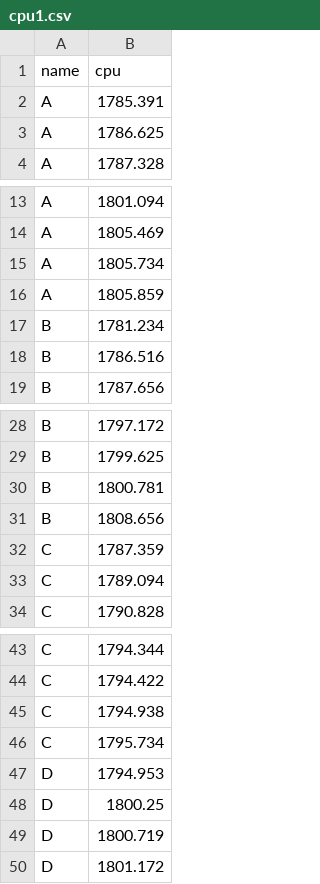
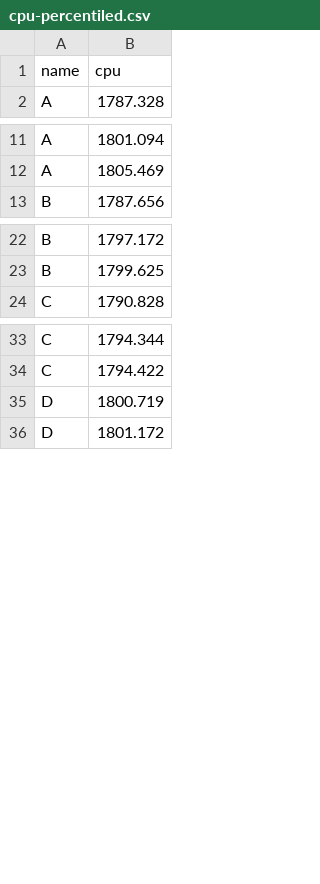
Before and after one commit to iharh/prj, a CSV file: py/fxchart/data/cpu-percentiled.csv (was gra/kts/data/cpu1.csv), drawn as a sheet; only a part is shown, gaps mark what is left out; the diff covers the shown part only; the diff names each change by its address in the sheet, - before the commit and + after, or states it on an @@ line.

```diff
--- a/gra/kts/data/cpu1.csv
+++ b/py/fxchart/data/cpu-percentiled.csv
-row 2: A | 1785.391
-row 3: A | 1786.625
-row 15: A | 1805.734
-row 16: A | 1805.859
-row 17: B | 1781.234
-row 18: B | 1786.516
-row 30: B | 1800.781
-row 31: B | 1808.656
-row 32: C | 1787.359
-row 33: C | 1789.094
-row 45: C | 1794.938
-row 46: C | 1795.734
-row 47: D | 1794.953
-row 48: D | 1800.25
```
Also changed, not shown: 2 removed rows elsewhere in this file, 9 other files.
